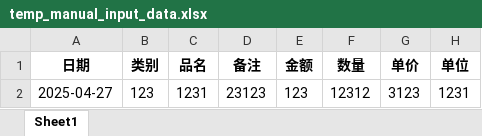
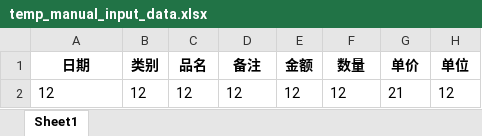
Before and after one commit to ESJIAN/Canteen_Statisic, an Excel workbook: src/data/input/manual/temp_manual_input_data.xlsx, sheet Sheet1, drawn as a sheet; values as stored, in another font and other column widths than the file's, no borders; removed rows and columns are numbered as before the commit, all else as after; the diff names each change by its address in the sheet, - before the commit and + after, or states it on an @@ line.

```diff
--- a/src/data/input/manual/temp_manual_input_data.xlsx (sheet Sheet1)
+++ b/src/data/input/manual/temp_manual_input_data.xlsx (sheet Sheet1)
-row 2: 2025-04-27 | 123 | 1231 | 23123 | 123 | 12312 | 3123 | 1231
+row 2: 12 | 12 | 12 | 12 | 12 | 12 | 21 | 12
```
Also changed, not shown: 11 other files.
